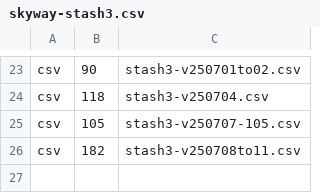
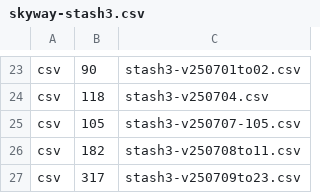
Before and after one commit to sktoushi/su, a CSV file: skyway-stash3.csv, drawn as a sheet; only a part is shown, gaps mark what is left out.

Commit message:
Update skyway-stash3.csv

```diff
--- a/skyway-stash3.csv
+++ b/skyway-stash3.csv
@@ -26 +26,2 @@ csv,105,stash3-v250707-105.csv
 csv,182,stash3-v250708to11.csv
+csv,317,stash3-v250709to23.csv
```
